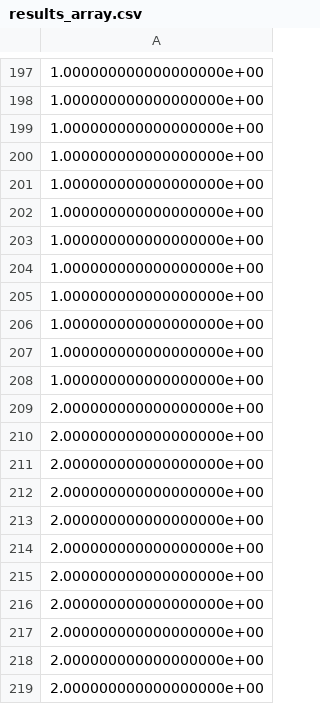
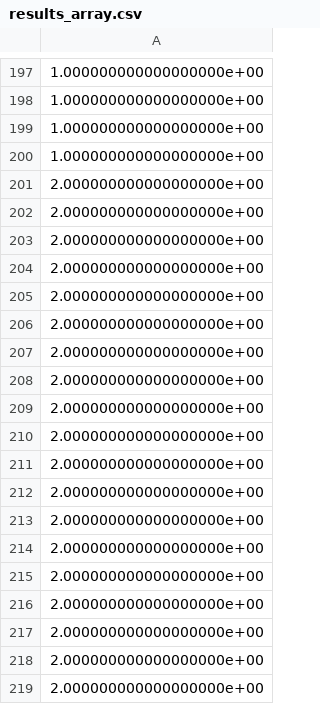
Before and after one commit to LeBananam/Simple-Whiskey-Image-Classifier-Python, a CSV file: Resized/Array/results_array.csv, drawn as a sheet; only a part is shown, gaps mark what is left out; the shorter side is filled out with more unchanged rows.

Commit message:
fix up datasets

```diff
--- a/Resized/Array/results_array.csv
+++ b/Resized/Array/results_array.csv
@@ -200,14 +200,2 @@
 1.000000000000000000e+00
-1.000000000000000000e+00
-1.000000000000000000e+00
-1.000000000000000000e+00
-1.000000000000000000e+00
-1.000000000000000000e+00
-1.000000000000000000e+00
-1.000000000000000000e+00
-1.000000000000000000e+00
-2.000000000000000000e+00
-2.000000000000000000e+00
-2.000000000000000000e+00
-2.000000000000000000e+00
 2.000000000000000000e+00
```
Also changed, not shown: 25 other files.
